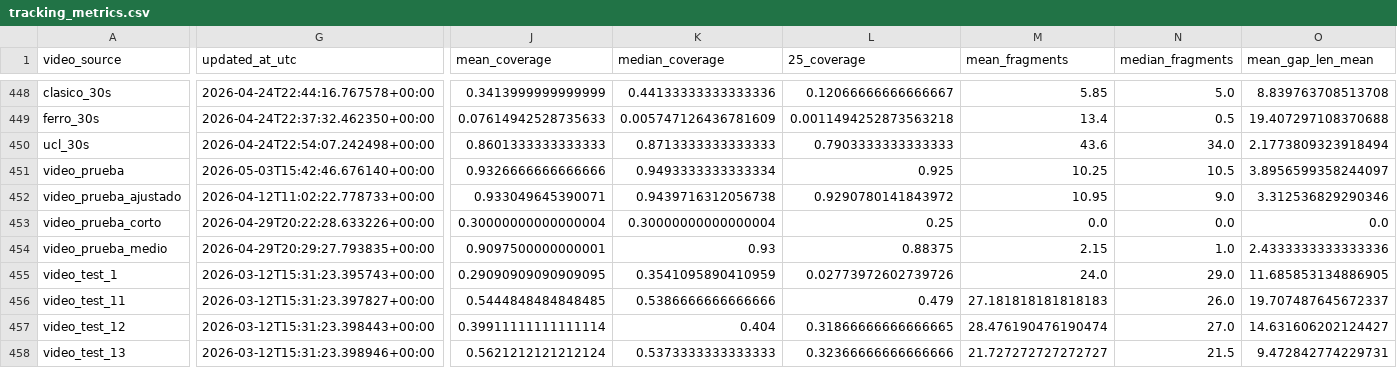
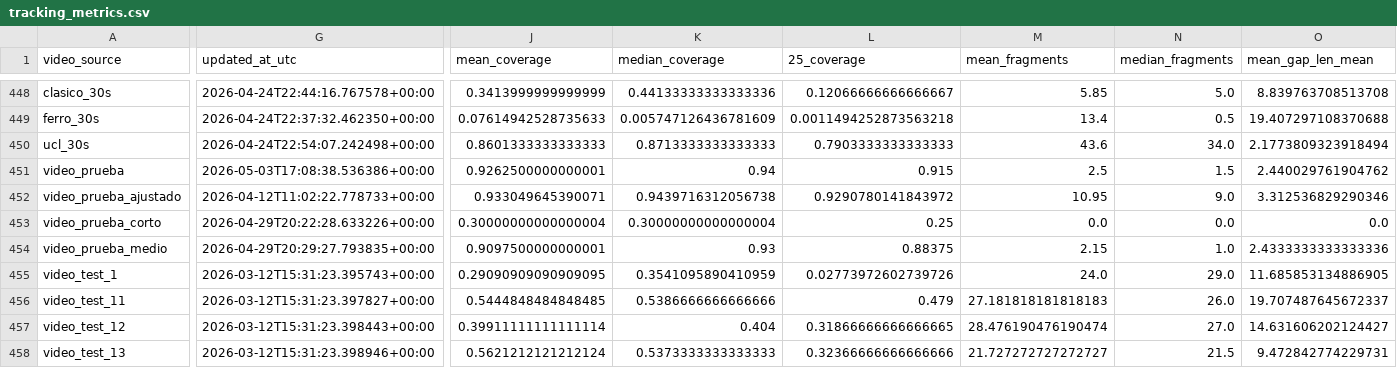
Before and after one commit to hectorgarciaa/narrador-futbol, a CSV file: data/posiciones_etiquetadas/common/tracking_metrics.csv, drawn as a sheet; only a part is shown, gaps mark what is left out; the diff covers the shown part only; the diff names each change by its address in the sheet, - before the commit and + after, or states it on an @@ line.

Commit message:
Refactor actions pipeline to unified rolling/offline module
- Move live rolling PathCRF flow into football_ai.actions.rolling
- Keep offline PathCRF flow under football_ai.actions.offline
- Split adapter, inference, model cache, and postprocess responsibilities
- Remove legacy actions_realtime and actions_incremental modules
- Remove obsolete sweep/eval/audit scripts
- Keep production config on bounded snap750 c40_d50
- Add temporal emit-block postprocessing for edges to events
- Verify live smoke, compile checks, and postprocess tests

```diff
--- a/data/posiciones_etiquetadas/common/tracking_metrics.csv
+++ b/data/posiciones_etiquetadas/common/tracking_metrics.csv
-G451 (updated_at_utc): 2026-05-03T15:42:46.676140+00:00
+G451 (updated_at_utc): 2026-05-03T17:08:38.536386+00:00
-J451 (mean_coverage): 0.9326666666666666
+J451 (mean_coverage): 0.9262500000000001
-K451 (median_coverage): 0.9493333333333334
+K451 (median_coverage): 0.94
-L451 (25_coverage): 0.925
+L451 (25_coverage): 0.915
-M451 (mean_fragments): 10.25
+M451 (mean_fragments): 2.5
-N451 (median_fragments): 10.5
+N451 (median_fragments): 1.5
-O451 (mean_gap_len_mean): 3.8956599358244097
+O451 (mean_gap_len_mean): 2.440029761904762
```
Also changed, not shown: 18 edited cells elsewhere in this file, 42 other files.
